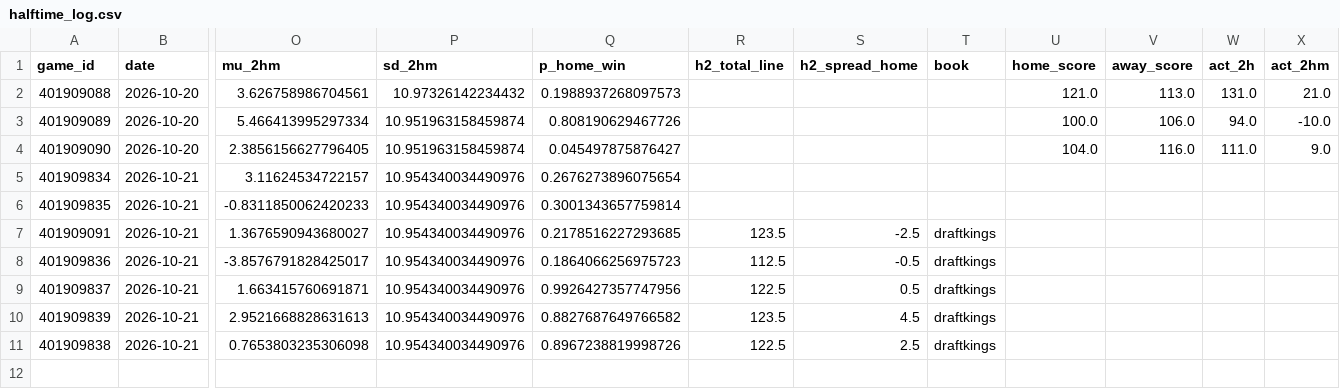
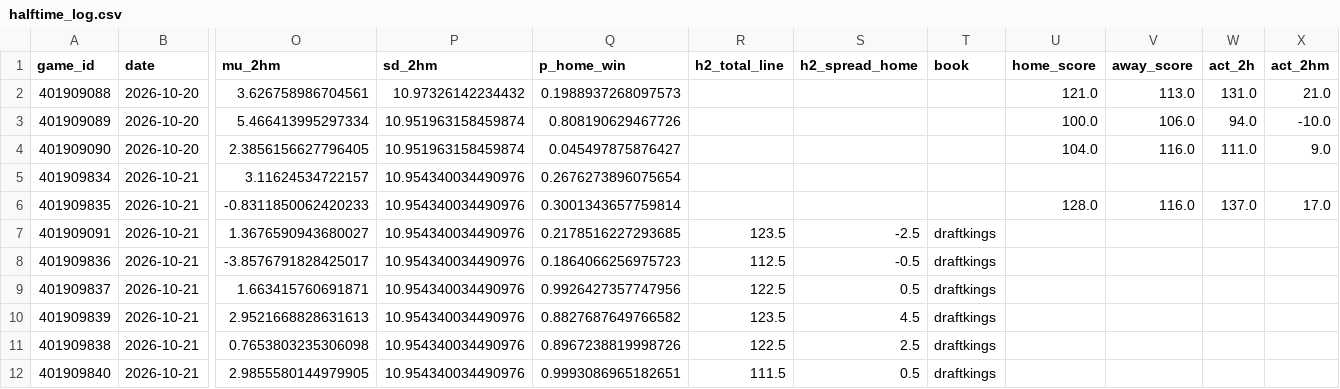
Before and after one commit to WallStreetQ/nba-model, a CSV file: model/halftime_log.csv, drawn as a sheet; only a part is shown, gaps mark what is left out; rows hold the shown columns only; the diff names each change by its address in the sheet, - before the commit and + after, or states it on an @@ line.

```diff
--- a/model/halftime_log.csv
+++ b/model/halftime_log.csv
-U6 (home_score): (empty)
+U6 (home_score): 128.0
-V6 (away_score): (empty)
+V6 (away_score): 116.0
-W6 (act_2h): (empty)
+W6 (act_2h): 137.0
-X6 (act_2hm): (empty)
+X6 (act_2hm): 17.0
+row 12: 401909840 | 2026-10-21 | 2.9855580144979905 | 10.954340034490976 | 0.9993086965182651 | 111.5 | 0.5 | draftkings
```
Also changed, not shown: model/live_picks.csv, 1 other file.
